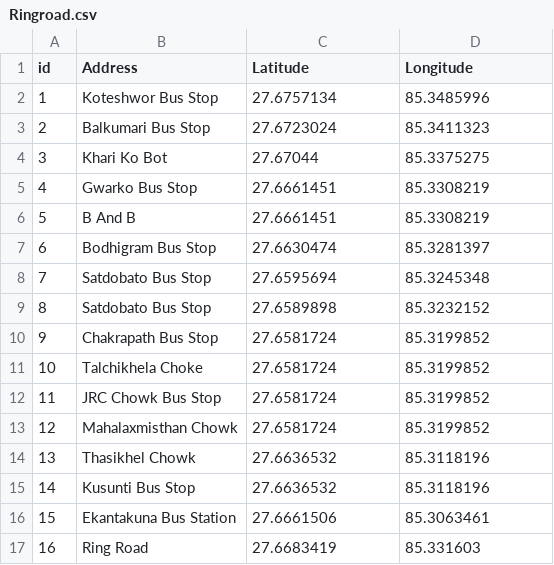
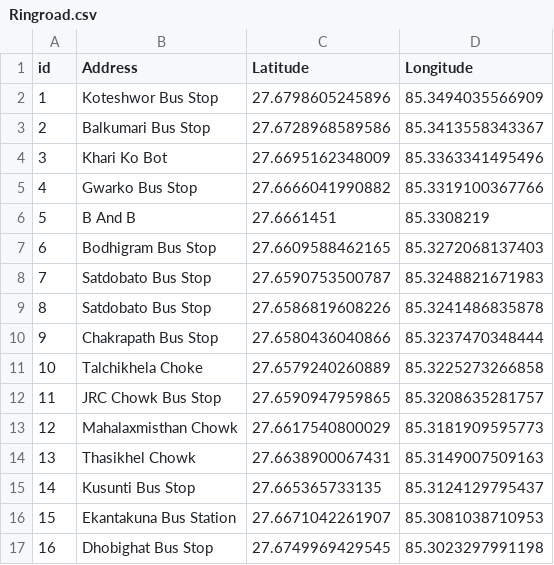
Before and after one commit to ramsthapit/majorproject-backend, a CSV file: Ringroad.csv, drawn as a sheet; only a part is shown; the diff covers the shown part only.

Commit message:
csv updated

```diff
--- a/Ringroad.csv
+++ b/Ringroad.csv
@@ -1,17 +1,17 @@
 id,Address,Latitude,Longitude
-1,Koteshwor Bus Stop,27.6757134,85.3485996
-2,Balkumari Bus Stop,27.6723024,85.3411323
-3,Khari Ko Bot,27.67044,85.3375275
-4,Gwarko Bus Stop,27.6661451,85.3308219
+1,Koteshwor Bus Stop,27.6798605245896,85.3494035566909
+2,Balkumari Bus Stop,27.6728968589586,85.3413558343367
+3,Khari Ko Bot,27.6695162348009,85.3363341495496
+4,Gwarko Bus Stop,27.6666041990882,85.3319100367766
 5,B And B,27.6661451,85.3308219
-6,Bodhigram Bus Stop,27.6630474,85.3281397
-7,Satdobato Bus Stop,27.6595694,85.3245348
-8,Satdobato Bus Stop,27.6589898,85.3232152
-9,Chakrapath Bus Stop,27.6581724,85.3199852
-10,Talchikhela Choke,27.6581724,85.3199852
-11,JRC Chowk Bus Stop,27.6581724,85.3199852
-12,Mahalaxmisthan Chowk,27.6581724,85.3199852
-13,Thasikhel Chowk,27.6636532,85.3118196
-14,Kusunti Bus Stop,27.6636532,85.3118196
-15,Ekantakuna Bus Station,27.6661506,85.3063461
-16,Ring Road,27.6683419,85.331603
+6,Bodhigram Bus Stop,27.6609588462165,85.3272068137403
+7,Satdobato Bus Stop,27.6590753500787,85.3248821671983
+8,Satdobato Bus Stop,27.6586819608226,85.3241486835878
+9,Chakrapath Bus Stop,27.6580436040866,85.3237470348444
+10,Talchikhela Choke,27.6579240260889,85.3225273266858
+11,JRC Chowk Bus Stop,27.6590947959865,85.3208635281757
+12,Mahalaxmisthan Chowk,27.6617540800029,85.3181909595773
+13,Thasikhel Chowk,27.6638900067431,85.3149007509163
+14,Kusunti Bus Stop,27.665365733135,85.3124129795437
+15,Ekantakuna Bus Station,27.6671042261907,85.3081038710953
+16,Dhobighat Bus Stop,27.6749969429545,85.3023297991198
```
Also changed, not shown: 80 edited cells elsewhere in this file.
